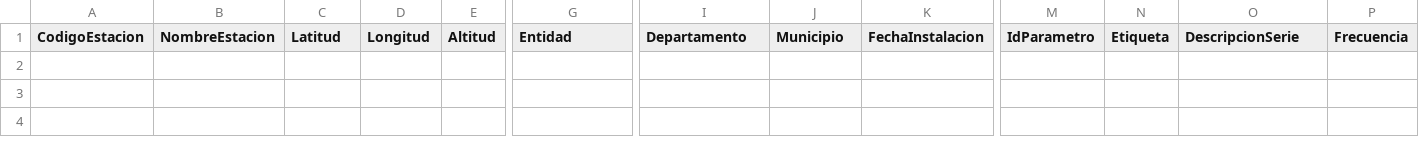
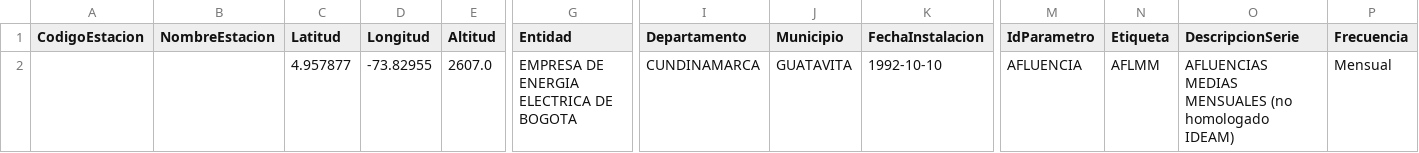
Before and after one commit to rcfdtools/R.GISPython, a CSV file: MultipleTableJoin/EAB_CO/eab_sih_monthly_records.csv, drawn as a sheet; only a part is shown, gaps mark what is left out; rows hold the shown columns only; the diff names each change by its address in the sheet, - before the commit and + after, or states it on an @@ line.

Commit message:
General update.

```diff
--- a/MultipleTableJoin/EAB_CO/eab_sih_monthly_records.csv
+++ b/MultipleTableJoin/EAB_CO/eab_sih_monthly_records.csv
+row 2:  |  | 4.957877 | -73.82955 | 2607.0 | EMPRESA DE ENERGIA ELECTRICA DE BOGOTA | CUNDINAMARCA | GUATAVITA | 1992-10-10 | AFLUENCIA | AFLMM | AFLUENCIAS MEDIAS MENSUALES (no homologado IDEAM) | Mensual
```
